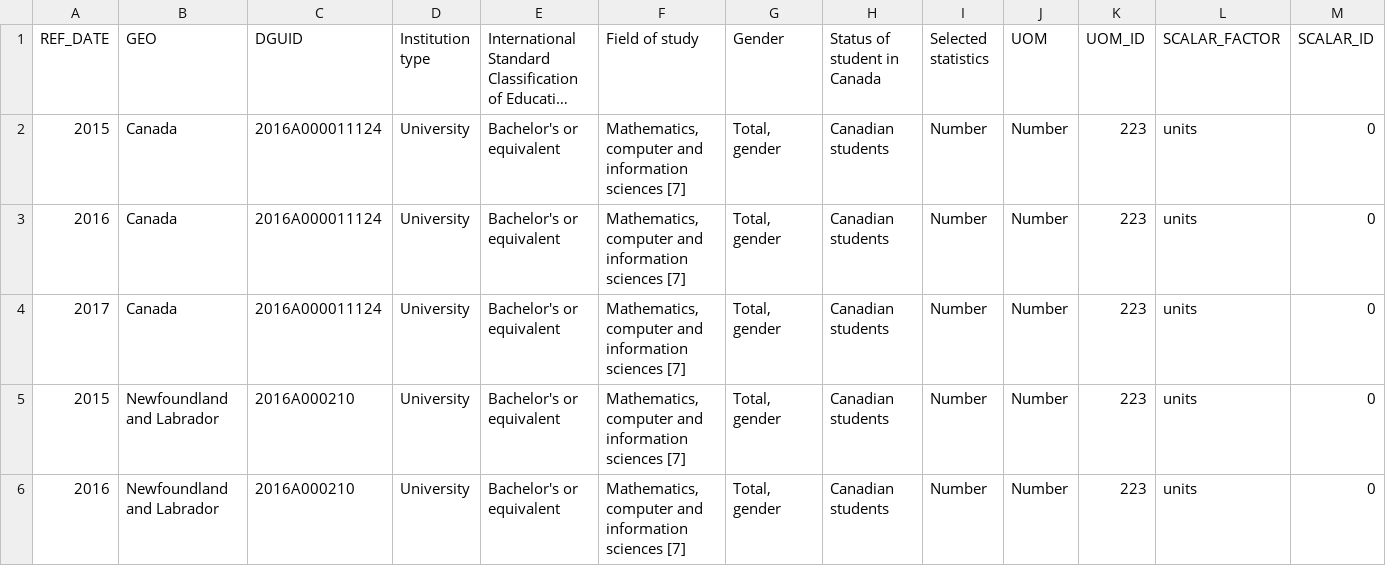
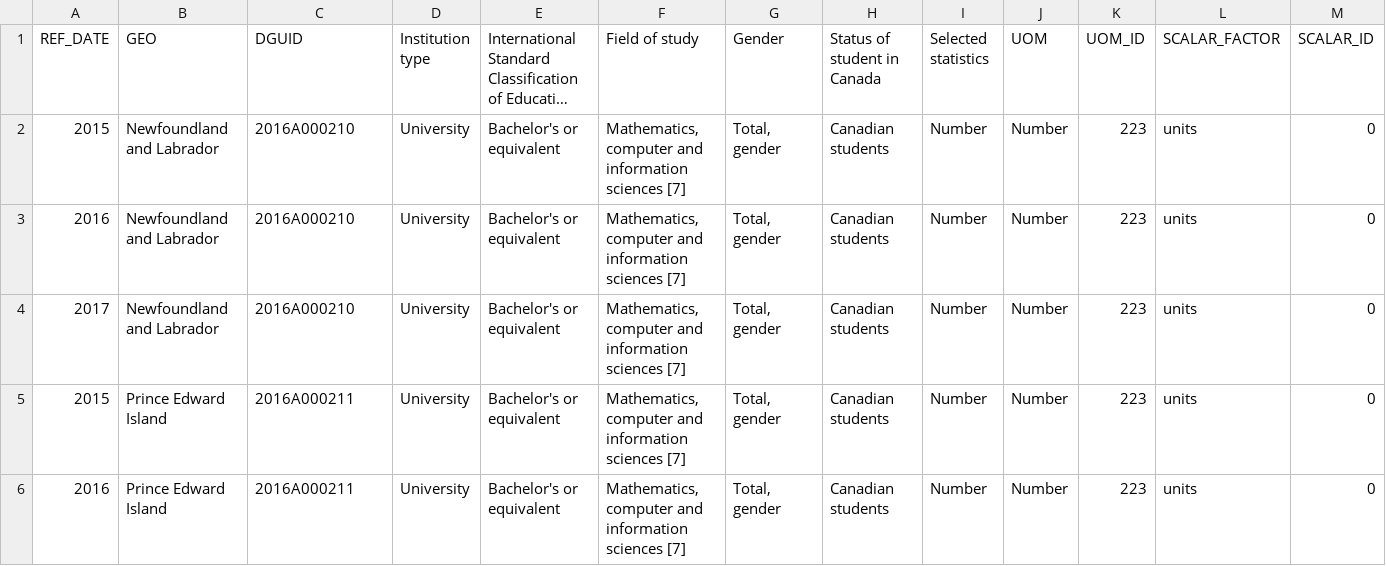
Before and after one commit to harman-khehara/Data-Analysis-of-Postsecondary-Graduates, a CSV file: canadian_grad_data_by_year/computer_science/canadian_graduates_computer_science_20152017.csv, drawn as a sheet; only a part is shown; the shorter side is filled out with more unchanged rows; long unchanged cells end in …; rows hold the shown columns only; the diff names each change by its address in the sheet, - before the commit and + after, or states it on an @@ line.

```diff
--- a/canadian_grad_data_by_year/computer_science/canadian_graduates_computer_science_20152017.csv
+++ b/canadian_grad_data_by_year/computer_science/canadian_graduates_computer_science_20152017.csv
-row 2: 2015 | Canada | 2016A000011124 | University | Bachelor's or equivalent | Mathematics, computer and information sciences [7] | Total, gender | Canadian students | Number | Number | 223 | units | 0
-row 3: 2016 | Canada | 2016A000011124 | University | Bachelor's or equivalent | Mathematics, computer and information sciences [7] | Total, gender | Canadian students | Number | Number | 223 | units | 0
-row 4: 2017 | Canada | 2016A000011124 | University | Bachelor's or equivalent | Mathematics, computer and information sciences [7] | Total, gender | Canadian students | Number | Number | 223 | units | 0
```
Also changed, not shown: canadian_grad_data_by_year/engineering/canadian_graduates_engineering_20152017.csv, international_grad_data_by_year/_agriculture/international_graduates_agriculture_20152017.csv, 3 other files.
